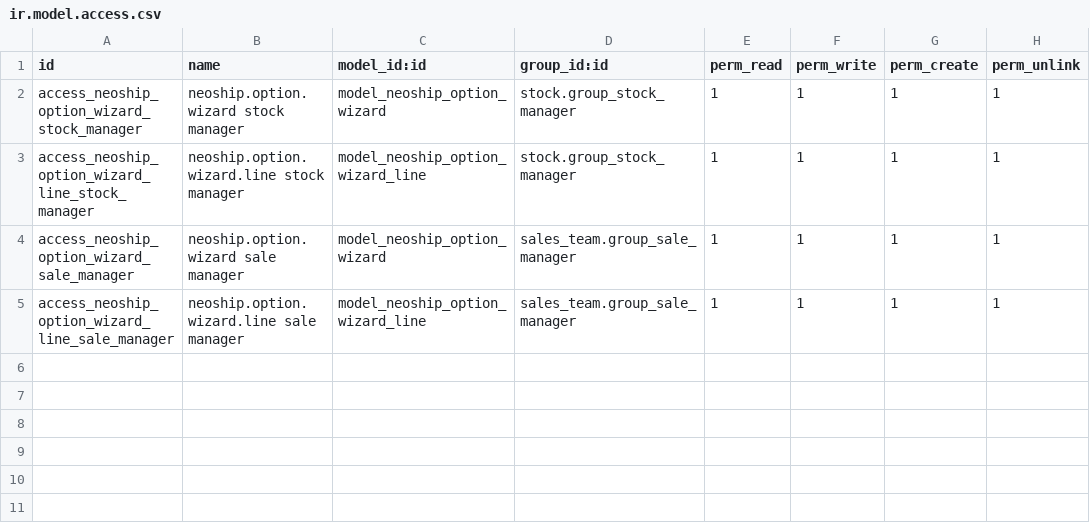
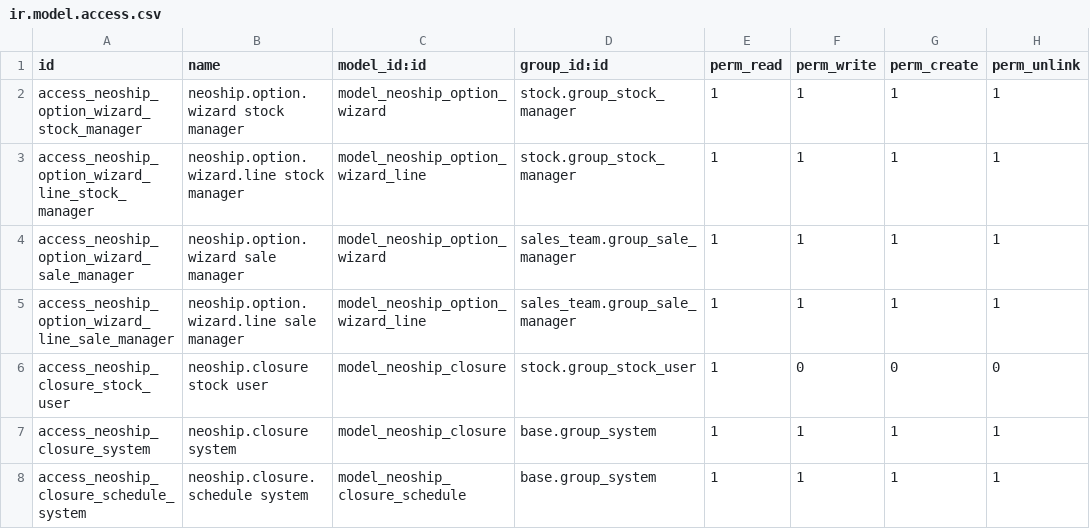
Before and after one commit to neoship/neoship.odoo, a CSV file: addons/delivery_neoship/security/ir.model.access.csv, drawn as a sheet.

Commit message:
feat(neoship): Add scheduled carrier closures
Store closure results and protocols, and send carrier-specific label
formats when creating packages.

```diff
--- a/addons/delivery_neoship/security/ir.model.access.csv
+++ b/addons/delivery_neoship/security/ir.model.access.csv
@@ -5 +5,4 @@ access_neoship_option_wizard_sale_manager,neoship.option.wizard sale manager,mod
 access_neoship_option_wizard_line_sale_manager,neoship.option.wizard.line sale manager,model_neoship_option_wizard_line,sales_team.group_sale_manager,1,1,1,1
+access_neoship_closure_stock_user,neoship.closure stock user,model_neoship_closure,stock.group_stock_user,1,0,0,0
+access_neoship_closure_system,neoship.closure system,model_neoship_closure,base.group_system,1,1,1,1
+access_neoship_closure_schedule_system,neoship.closure.schedule system,model_neoship_closure_schedule,base.group_system,1,1,1,1
```
Also changed, not shown: 14 other files.
